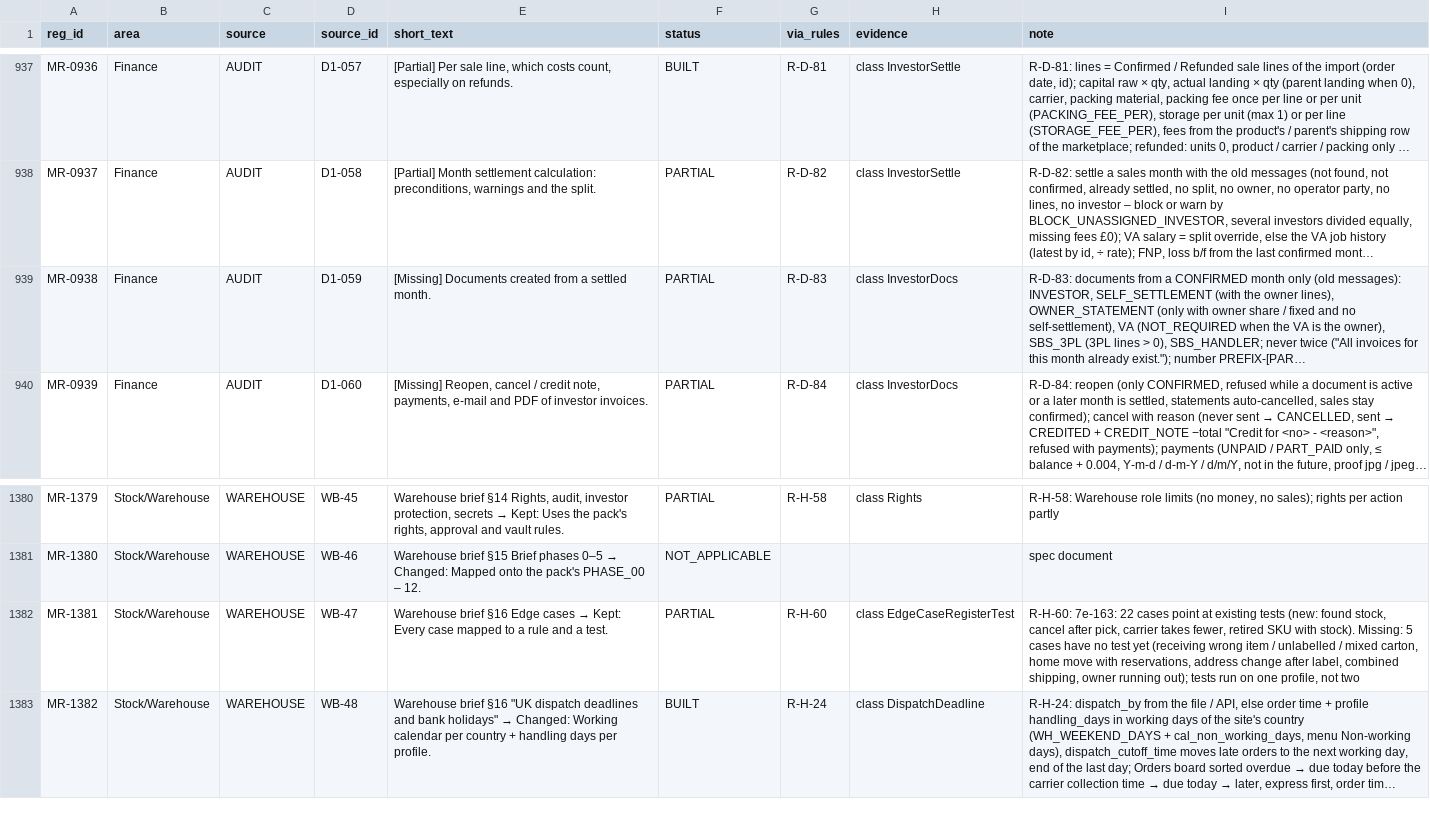
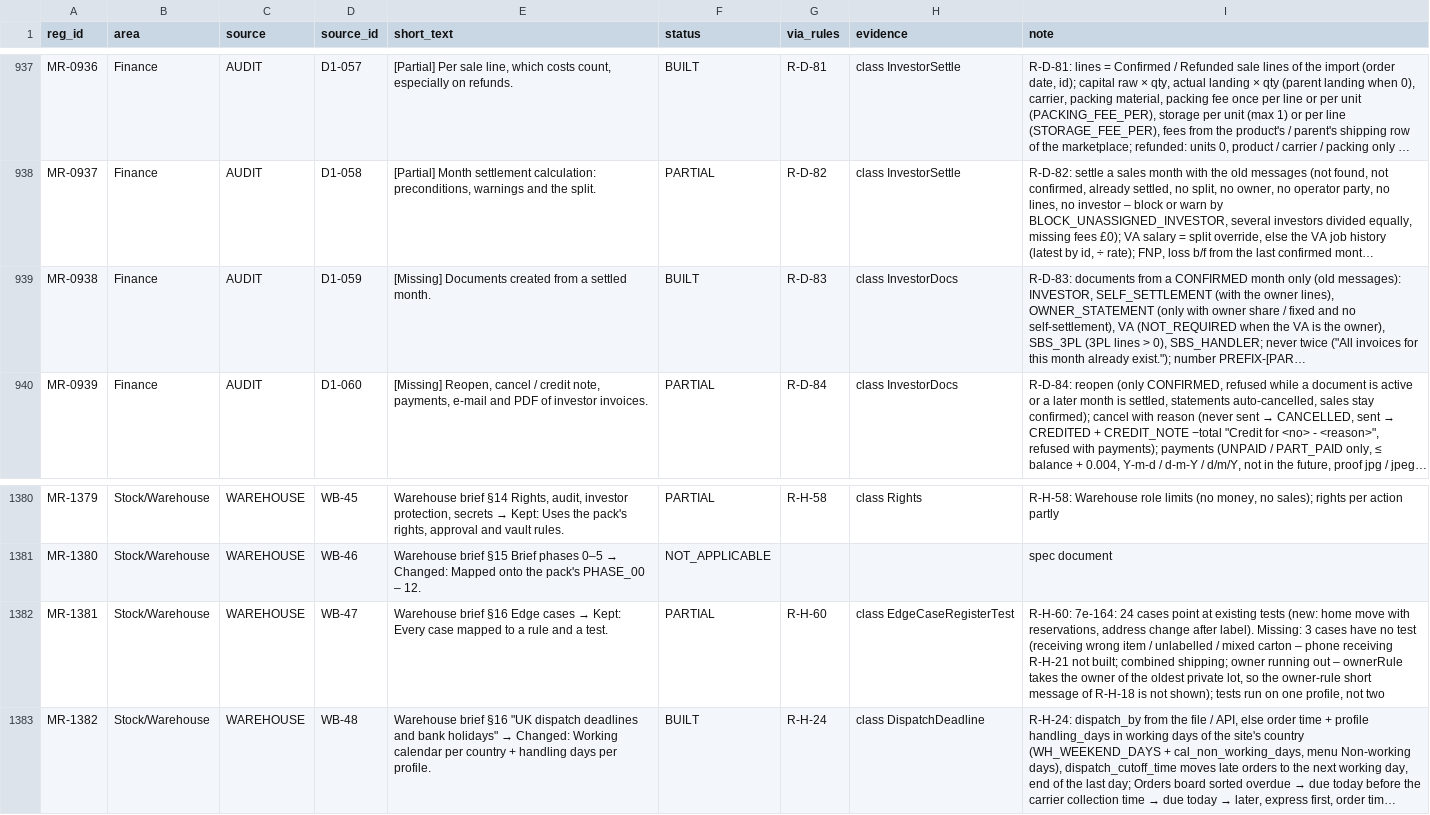
Before and after one commit to aemporio6/moreorderz, a CSV file: audit/REGISTER_AUDIT.csv, drawn as a sheet; only a part is shown, gaps mark what is left out; long unchanged cells end in …; the diff covers the shown part only; the diff names each change by its address in the sheet, - before the commit and + after, or states it on an @@ line.

```diff
--- a/audit/REGISTER_AUDIT.csv
+++ b/audit/REGISTER_AUDIT.csv
-F939 (status): PARTIAL
+F939 (status): BUILT
-I1382 (note): R-H-60: 7e-163: 22 cases point at existing tests (new: found stock, cancel after pick, carrier takes fewer, retired SKU with stock). Missing: 5 cases have no test yet (receiving wrong item / unlabelled / mixed carton, home move with reservations, address change after label, combined shipping, owner running out); tests run…
+I1382 (note): R-H-60: 7e-164: 24 cases point at existing tests (new: home move with reservations, address change after label). Missing: 3 cases have no test (receiving wrong item / unlabelled / mixed carton – phone receiving R-H-21 not built; combined shipping; owner running out – ownerRule takes the owner of the oldest private lot, so the owner-rule short message of R-H-18 is not shown); tests run…
```
Also changed, not shown: 8 edited cells elsewhere in this file, 14 other files.
